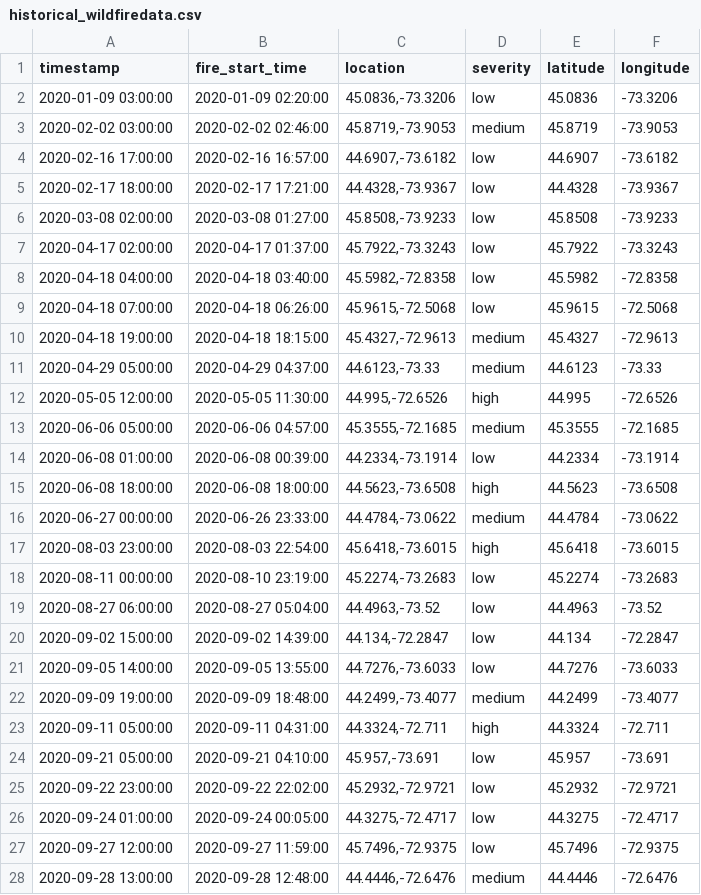
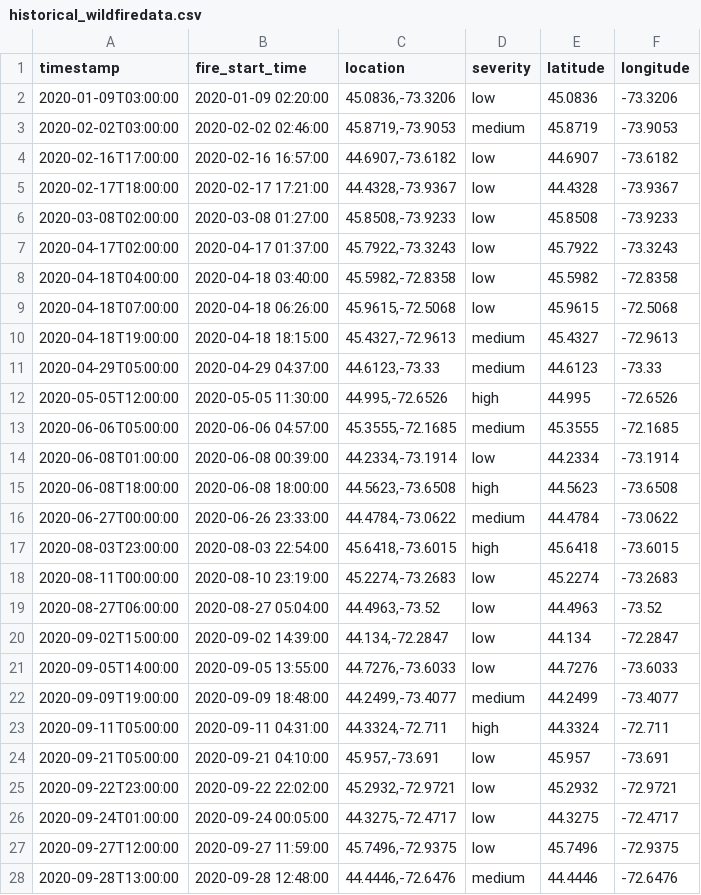
Before and after one commit to AmmarSathar/ConU-Hacks-2025-H7, a CSV file: mongo-init/historical_wildfiredata.csv, drawn as a sheet; only a part is shown; the diff covers the shown part only.

```diff
--- a/mongo-init/historical_wildfiredata.csv
+++ b/mongo-init/historical_wildfiredata.csv
@@ -1,28 +1,28 @@
 timestamp,fire_start_time,location,severity,latitude,longitude
-2020-01-09 03:00:00,2020-01-09 02:20:00,"45.0836,-73.3206",low,45.0836,-73.3206
-2020-02-02 03:00:00,2020-02-02 02:46:00,"45.8719,-73.9053",medium,45.8719,-73.9053
-2020-02-16 17:00:00,2020-02-16 16:57:00,"44.6907,-73.6182",low,44.6907,-73.6182
-2020-02-17 18:00:00,2020-02-17 17:21:00,"44.4328,-73.9367",low,44.4328,-73.9367
-2020-03-08 02:00:00,2020-03-08 01:27:00,"45.8508,-73.9233",low,45.8508,-73.9233
-2020-04-17 02:00:00,2020-04-17 01:37:00,"45.7922,-73.3243",low,45.7922,-73.3243
-2020-04-18 04:00:00,2020-04-18 03:40:00,"45.5982,-72.8358",low,45.5982,-72.8358
-2020-04-18 07:00:00,2020-04-18 06:26:00,"45.9615,-72.5068",low,45.9615,-72.5068
-2020-04-18 19:00:00,2020-04-18 18:15:00,"45.4327,-72.9613",medium,45.4327,-72.9613
-2020-04-29 05:00:00,2020-04-29 04:37:00,"44.6123,-73.33",medium,44.6123,-73.33
-2020-05-05 12:00:00,2020-05-05 11:30:00,"44.995,-72.6526",high,44.995,-72.6526
-2020-06-06 05:00:00,2020-06-06 04:57:00,"45.3555,-72.1685",medium,45.3555,-72.1685
-2020-06-08 01:00:00,2020-06-08 00:39:00,"44.2334,-73.1914",low,44.2334,-73.1914
-2020-06-08 18:00:00,2020-06-08 18:00:00,"44.5623,-73.6508",high,44.5623,-73.6508
-2020-06-27 00:00:00,2020-06-26 23:33:00,"44.4784,-73.0622",medium,44.4784,-73.0622
-2020-08-03 23:00:00,2020-08-03 22:54:00,"45.6418,-73.6015",high,45.6418,-73.6015
-2020-08-11 00:00:00,2020-08-10 23:19:00,"45.2274,-73.2683",low,45.2274,-73.2683
-2020-08-27 06:00:00,2020-08-27 05:04:00,"44.4963,-73.52",low,44.4963,-73.52
-2020-09-02 15:00:00,2020-09-02 14:39:00,"44.134,-72.2847",low,44.134,-72.2847
-2020-09-05 14:00:00,2020-09-05 13:55:00,"44.7276,-73.6033",low,44.7276,-73.6033
-2020-09-09 19:00:00,2020-09-09 18:48:00,"44.2499,-73.4077",medium,44.2499,-73.4077
-2020-09-11 05:00:00,2020-09-11 04:31:00,"44.3324,-72.711",high,44.3324,-72.711
-2020-09-21 05:00:00,2020-09-21 04:10:00,"45.957,-73.691",low,45.957,-73.691
-2020-09-22 23:00:00,2020-09-22 22:02:00,"45.2932,-72.9721",low,45.2932,-72.9721
-2020-09-24 01:00:00,2020-09-24 00:05:00,"44.3275,-72.4717",low,44.3275,-72.4717
-2020-09-27 12:00:00,2020-09-27 11:59:00,"45.7496,-72.9375",low,45.7496,-72.9375
-2020-09-28 13:00:00,2020-09-28 12:48:00,"44.4446,-72.6476",medium,44.4446,-72.6476
+2020-01-09T03:00:00,2020-01-09 02:20:00,"45.0836,-73.3206",low,45.0836,-73.3206
+2020-02-02T03:00:00,2020-02-02 02:46:00,"45.8719,-73.9053",medium,45.8719,-73.9053
+2020-02-16T17:00:00,2020-02-16 16:57:00,"44.6907,-73.6182",low,44.6907,-73.6182
+2020-02-17T18:00:00,2020-02-17 17:21:00,"44.4328,-73.9367",low,44.4328,-73.9367
+2020-03-08T02:00:00,2020-03-08 01:27:00,"45.8508,-73.9233",low,45.8508,-73.9233
+2020-04-17T02:00:00,2020-04-17 01:37:00,"45.7922,-73.3243",low,45.7922,-73.3243
+2020-04-18T04:00:00,2020-04-18 03:40:00,"45.5982,-72.8358",low,45.5982,-72.8358
+2020-04-18T07:00:00,2020-04-18 06:26:00,"45.9615,-72.5068",low,45.9615,-72.5068
+2020-04-18T19:00:00,2020-04-18 18:15:00,"45.4327,-72.9613",medium,45.4327,-72.9613
+2020-04-29T05:00:00,2020-04-29 04:37:00,"44.6123,-73.33",medium,44.6123,-73.33
+2020-05-05T12:00:00,2020-05-05 11:30:00,"44.995,-72.6526",high,44.995,-72.6526
+2020-06-06T05:00:00,2020-06-06 04:57:00,"45.3555,-72.1685",medium,45.3555,-72.1685
+2020-06-08T01:00:00,2020-06-08 00:39:00,"44.2334,-73.1914",low,44.2334,-73.1914
+2020-06-08T18:00:00,2020-06-08 18:00:00,"44.5623,-73.6508",high,44.5623,-73.6508
+2020-06-27T00:00:00,2020-06-26 23:33:00,"44.4784,-73.0622",medium,44.4784,-73.0622
+2020-08-03T23:00:00,2020-08-03 22:54:00,"45.6418,-73.6015",high,45.6418,-73.6015
+2020-08-11T00:00:00,2020-08-10 23:19:00,"45.2274,-73.2683",low,45.2274,-73.2683
+2020-08-27T06:00:00,2020-08-27 05:04:00,"44.4963,-73.52",low,44.4963,-73.52
+2020-09-02T15:00:00,2020-09-02 14:39:00,"44.134,-72.2847",low,44.134,-72.2847
+2020-09-05T14:00:00,2020-09-05 13:55:00,"44.7276,-73.6033",low,44.7276,-73.6033
+2020-09-09T19:00:00,2020-09-09 18:48:00,"44.2499,-73.4077",medium,44.2499,-73.4077
+2020-09-11T05:00:00,2020-09-11 04:31:00,"44.3324,-72.711",high,44.3324,-72.711
+2020-09-21T05:00:00,2020-09-21 04:10:00,"45.957,-73.691",low,45.957,-73.691
+2020-09-22T23:00:00,2020-09-22 22:02:00,"45.2932,-72.9721",low,45.2932,-72.9721
+2020-09-24T01:00:00,2020-09-24 00:05:00,"44.3275,-72.4717",low,44.3275,-72.4717
+2020-09-27T12:00:00,2020-09-27 11:59:00,"45.7496,-72.9375",low,45.7496,-72.9375
+2020-09-28T13:00:00,2020-09-28 12:48:00,"44.4446,-72.6476",medium,44.4446,-72.6476
```
Also changed, not shown: 138 edited cells elsewhere in this file, 5 other files.
